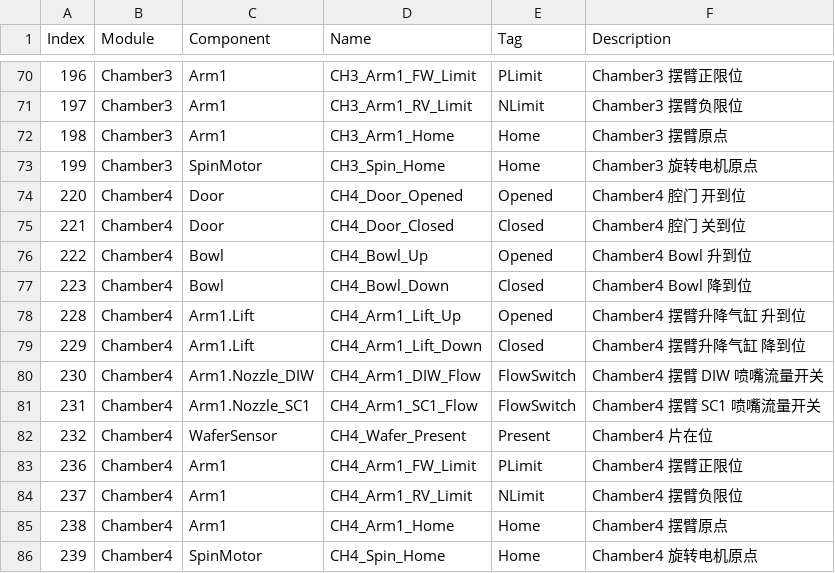
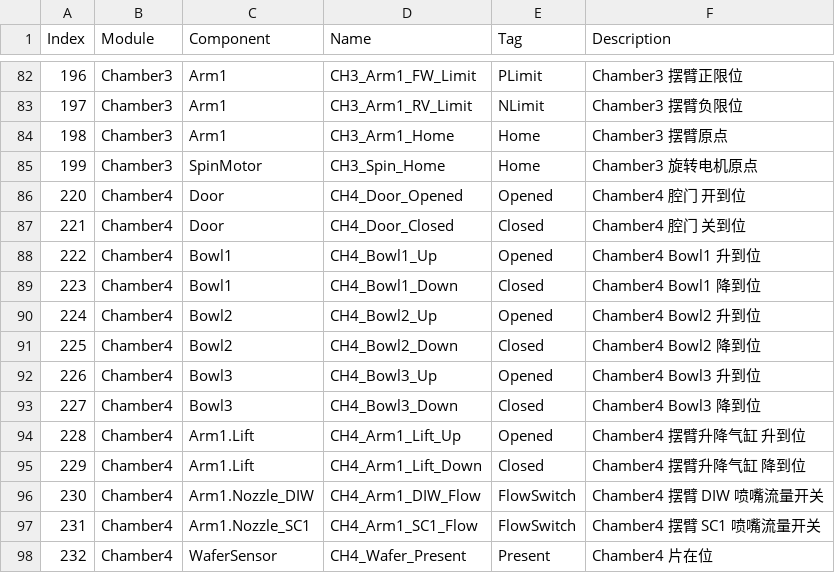
Before and after one commit to 18896605194/SemiDevice, a CSV file: xyz.35021/Service/xyz.35021.Module/Config/IO/DI.csv, drawn as a sheet; only a part is shown, gaps mark what is left out; the shorter side is filled out with more unchanged rows; the diff covers the shown part only.

```diff
--- a/xyz.35021/Service/xyz.35021.Module/Config/IO/DI.csv
+++ b/xyz.35021/Service/xyz.35021.Module/Config/IO/DI.csv
@@ -75,4 +87,8 @@
 221,Chamber4,Door,CH4_Door_Closed,Closed,Chamber4 腔门 关到位
-222,Chamber4,Bowl,CH4_Bowl_Up,Opened,Chamber4 Bowl 升到位
-223,Chamber4,Bowl,CH4_Bowl_Down,Closed,Chamber4 Bowl 降到位
+222,Chamber4,Bowl1,CH4_Bowl1_Up,Opened,Chamber4 Bowl1 升到位
+223,Chamber4,Bowl1,CH4_Bowl1_Down,Closed,Chamber4 Bowl1 降到位
+224,Chamber4,Bowl2,CH4_Bowl2_Up,Opened,Chamber4 Bowl2 升到位
+225,Chamber4,Bowl2,CH4_Bowl2_Down,Closed,Chamber4 Bowl2 降到位
+226,Chamber4,Bowl3,CH4_Bowl3_Up,Opened,Chamber4 Bowl3 升到位
+227,Chamber4,Bowl3,CH4_Bowl3_Down,Closed,Chamber4 Bowl3 降到位
 228,Chamber4,Arm1.Lift,CH4_Arm1_Lift_Up,Opened,Chamber4 摆臂升降气缸 升到位
```
Also changed, not shown: 12 added rows and 18 edited cells elsewhere in this file, xyz.35021/Service/xyz.35021.Module/Config/IO/DO.csv, 42 other files.
